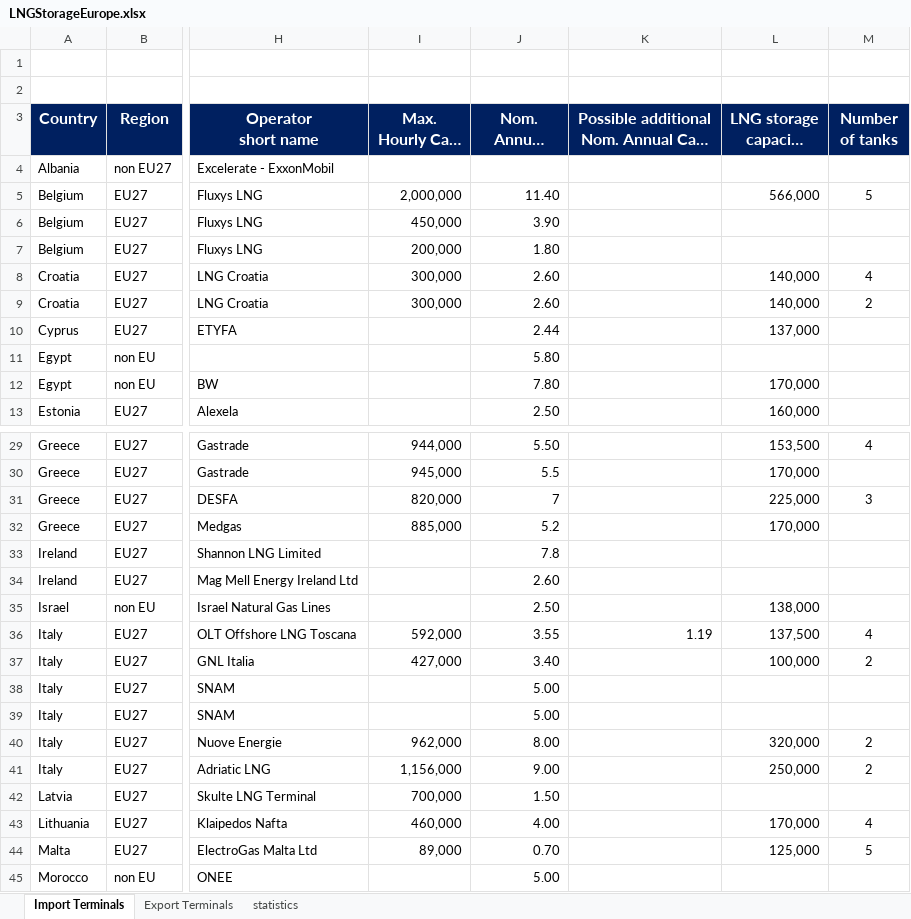
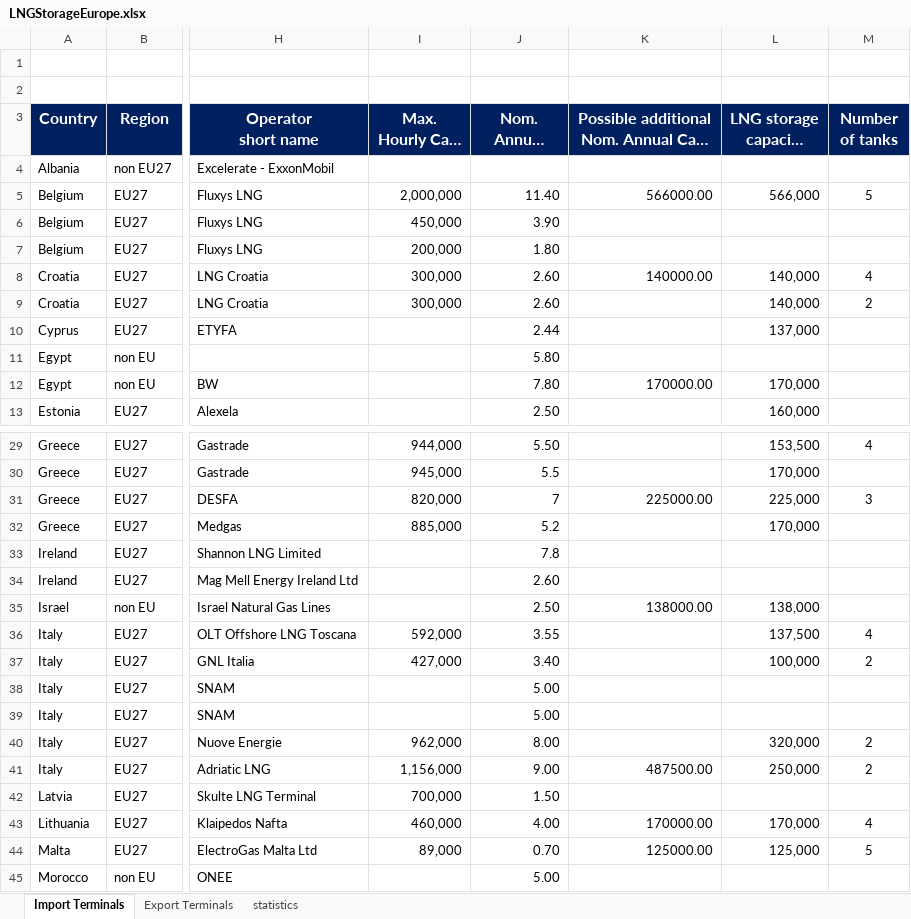
Before and after one commit to jsap2000/UK-Electricity-Pricing-Solutions, an Excel workbook: LNGStorageEurope.xlsx, sheet Import Terminals, drawn as a sheet; only a part is shown, gaps mark what is left out; long unchanged cells end in …; values as stored, in another font and other column widths than the file's, no borders; charts and pictures not drawn; the diff covers the shown part only; the diff names each change by its address in the sheet, - before the commit and + after, or states it on an @@ line.

```diff
--- a/LNGStorageEurope.xlsx (sheet Import Terminals)
+++ b/LNGStorageEurope.xlsx (sheet Import Terminals)
-K5: (empty)
+K5: 566000.00
-K8: (empty)
+K8: 140000.00
-K12: (empty)
+K12: 170000.00
-K31: (empty)
+K31: 225000.00
-K35: (empty)
+K35: 138000.00
-K36: 1.19
+K36: (empty)
-K41: (empty)
+K41: 487500.00
-K43: (empty)
+K43: 170000.00
-K44: (empty)
+K44: 125000.00
```
Also changed, not shown: 7 edited cells elsewhere in this sheet, charts or pictures, ET_5.1_DEC_22.xlsx, GasStorageEurope.xlsx, 6 other files.
